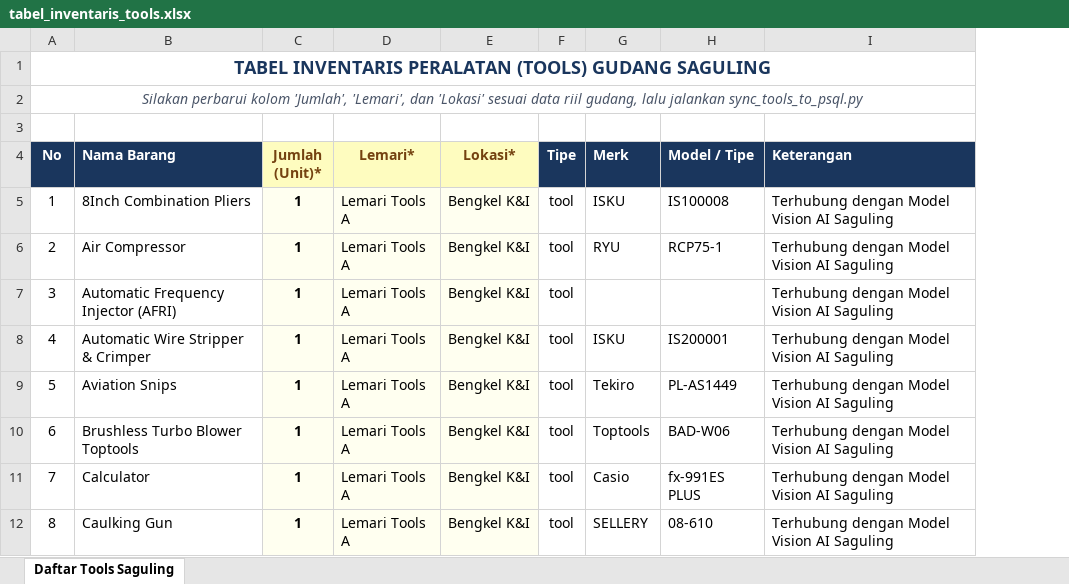
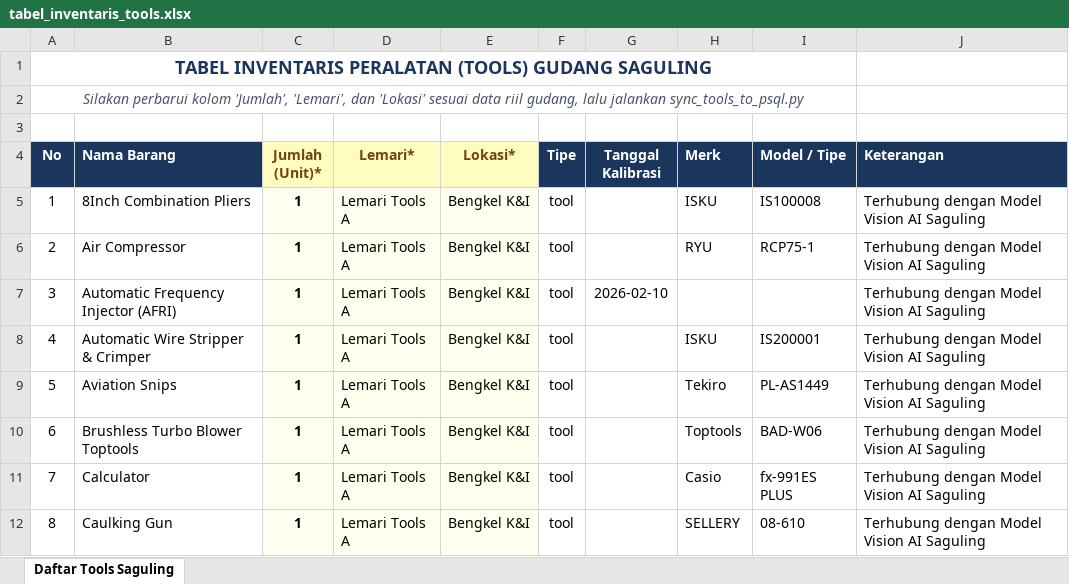
Before and after one commit to khoir-roni/gudang_backend, an Excel workbook: tabel_inventaris_tools.xlsx, sheet Daftar Tools Saguling, drawn as a sheet; only a part is shown; values as stored, in another font and other column widths than the file's, no borders; removed rows and columns are numbered as before the commit, all else as after; the diff names each change by its address in the sheet, - before the commit and + after, or states it on an @@ line.

Commit message:
feat: tambahkan kolom Tanggal Kalibrasi pada berkas inventaris dan sinkronisasi ke DB

```diff
--- a/tabel_inventaris_tools.xlsx (sheet Daftar Tools Saguling)
+++ b/tabel_inventaris_tools.xlsx (sheet Daftar Tools Saguling)
+column G (Tanggal Kalibrasi), row 7: 2026-02-10
-A1:I1 merged
+A1:I1 merged
-A2:I2 merged
+A2:I2 merged
```
Also changed, not shown: 2 other files.
